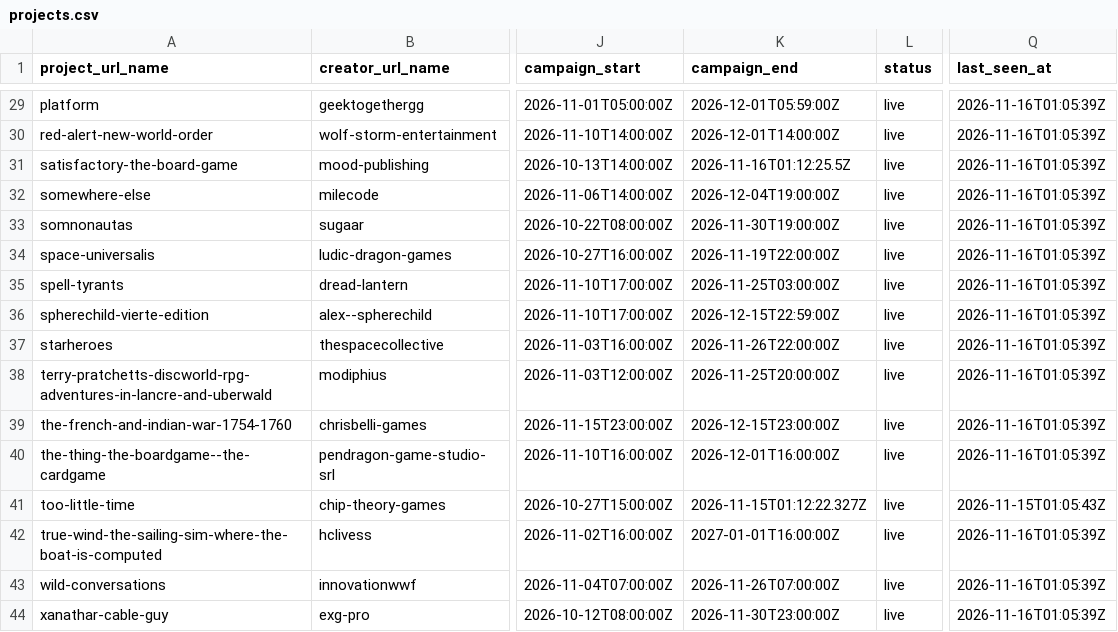
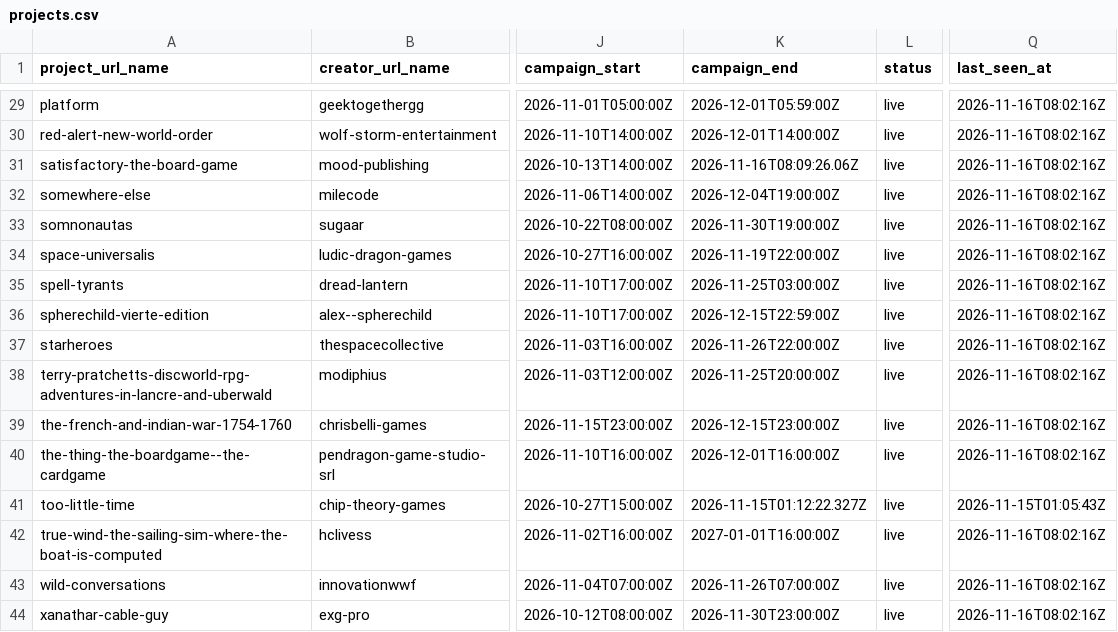
Before and after one commit to priack/Followers-tracker, a CSV file: data/projects.csv, drawn as a sheet; only a part is shown, gaps mark what is left out; the diff covers the shown part only; the diff names each change by its address in the sheet, - before the commit and + after, or states it on an @@ line.

```diff
--- a/data/projects.csv
+++ b/data/projects.csv
-Q29:Q40 (last_seen_at): 2026-11-16T01:05:39Z
+Q29:Q40 (last_seen_at): 2026-11-16T08:02:16Z
-K31 (campaign_end): 2026-11-16T01:12:25.5Z
+K31 (campaign_end): 2026-11-16T08:09:26.06Z
-Q42:Q44 (last_seen_at): 2026-11-16T01:05:39Z
+Q42:Q44 (last_seen_at): 2026-11-16T08:02:16Z
```
Also changed, not shown: 25 edited cells elsewhere in this file, data/campaign_snapshots/2026-11.csv, data/runs/2026-11.csv.
